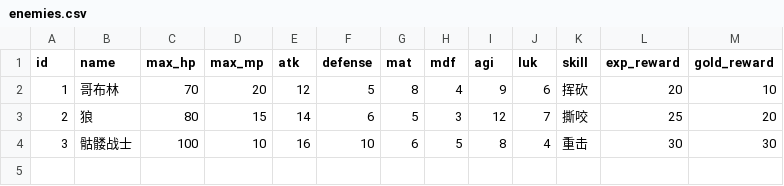
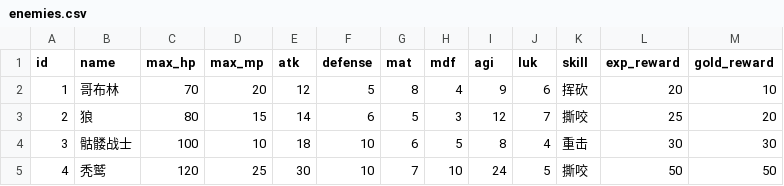
Before and after one commit to KeJWS/py_text_rpg_game, a CSV file: enemies.csv, drawn as a sheet.

```diff
--- a/enemies.csv
+++ b/enemies.csv
@@ -3,2 +3,3 @@ id,name,max_hp,max_mp,atk,defense,mat,mdf,agi,luk,skill,exp_reward,gold_reward
 2,狼,80,15,14,6,5,3,12,7,撕咬,25,20
-3,骷髅战士,100,10,16,10,6,5,8,4,重击,30,30
+3,骷髅战士,100,10,18,10,6,5,8,4,重击,30,30
+4,秃鹫,120,25,30,10,7,10,24,5,撕咬,50,50
```
Also changed, not shown: 2 other files.
